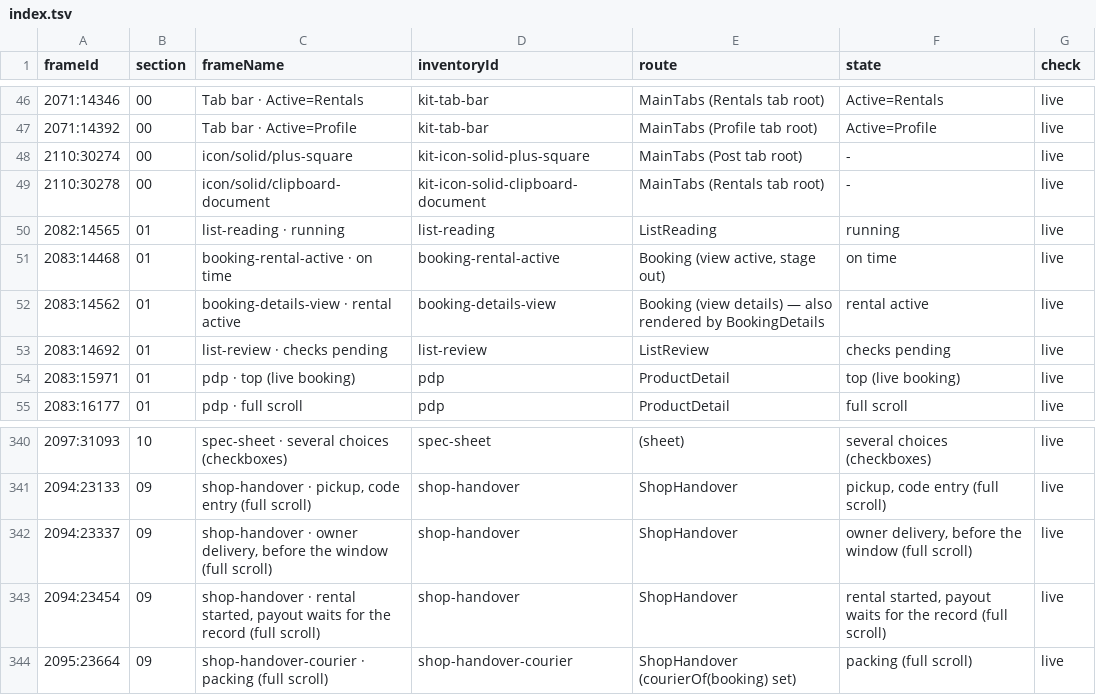
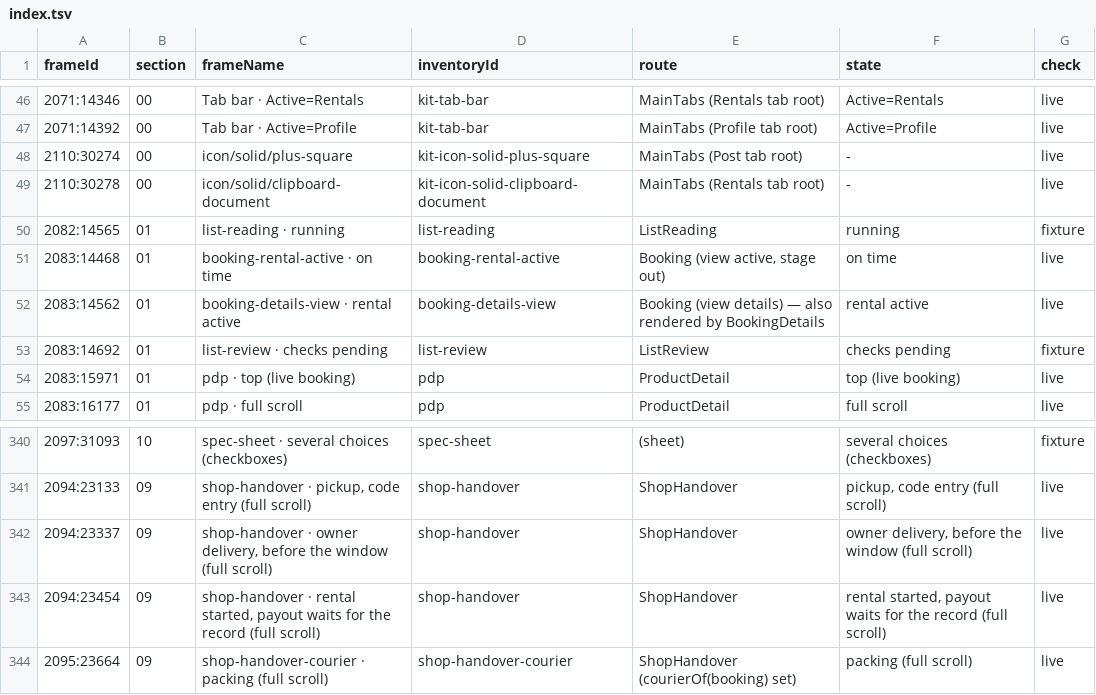
Before and after one commit to simplyrenit/rn-app, a TSV file: docs/renit-2.1-build/figma/index.tsv, drawn as a sheet; only a part is shown, gaps mark what is left out; the diff covers the shown part only.

```diff
--- a/docs/renit-2.1-build/figma/index.tsv
+++ b/docs/renit-2.1-build/figma/index.tsv
@@ -49,6 +49,6 @@ frameId	section	frameName	inventoryId	route	state	check
 2110:30278	00	icon/solid/clipboard-document	kit-icon-solid-clipboard-document	MainTabs (Rentals tab root)	-	live
-2082:14565	01	list-reading · running	list-reading	ListReading	running	live
+2082:14565	01	list-reading · running	list-reading	ListReading	running	fixture
 2083:14468	01	booking-rental-active · on time	booking-rental-active	Booking (view active, stage out)	on time	live
 2083:14562	01	booking-details-view · rental active	booking-details-view	Booking (view details) — also rendered by BookingDetails	rental active	live
-2083:14692	01	list-review · checks pending	list-review	ListReview	checks pending	live
+2083:14692	01	list-review · checks pending	list-review	ListReview	checks pending	fixture
 2083:15971	01	pdp · top (live booking)	pdp	ProductDetail	top (live booking)	live
@@ -340,2 +340,2 @@ frameId	section	frameName	inventoryId	route	state	check
-2097:31093	10	spec-sheet · several choices (checkboxes)	spec-sheet	(sheet)	several choices (checkboxes)	live
+2097:31093	10	spec-sheet · several choices (checkboxes)	spec-sheet	(sheet)	several choices (checkboxes)	fixture
 2094:23133	09	shop-handover · pickup, code entry (full scroll)	shop-handover	ShopHandover	pickup, code entry (full scroll)	live
```
Also changed, not shown: 21 edited cells elsewhere in this file, docs/renit-2.1-build/tracker-notes.tsv, 29 other files.
